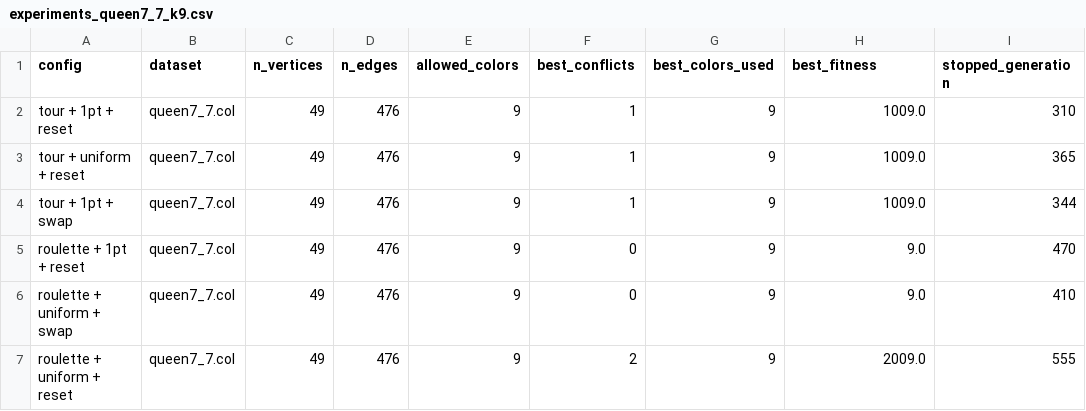
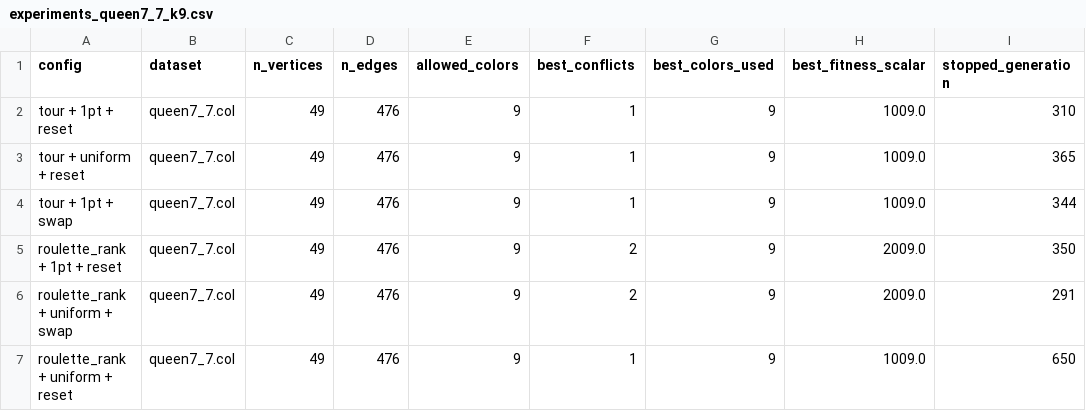
Before and after one commit to Aquiles29/NeuralAndEvo_Activitat2, a CSV file: results/experiments_queen7_7_k9.csv, drawn as a sheet.

```diff
--- a/results/experiments_queen7_7_k9.csv
+++ b/results/experiments_queen7_7_k9.csv
@@ -1,2 +1,2 @@
-config,dataset,n_vertices,n_edges,allowed_colors,best_conflicts,best_colors_used,best_fitness,stopped_generation
+config,dataset,n_vertices,n_edges,allowed_colors,best_conflicts,best_colors_used,best_fitness_scalar,stopped_generation
 tour + 1pt + reset,queen7_7.col,49,476,9,1,9,1009.0,310
@@ -4,4 +4,4 @@ tour + uniform + reset,queen7_7.col,49,476,9,1,9,1009.0,365
 tour + 1pt + swap,queen7_7.col,49,476,9,1,9,1009.0,344
-roulette + 1pt + reset,queen7_7.col,49,476,9,0,9,9.0,470
-roulette + uniform + swap,queen7_7.col,49,476,9,0,9,9.0,410
-roulette + uniform + reset,queen7_7.col,49,476,9,2,9,2009.0,555
+roulette_rank + 1pt + reset,queen7_7.col,49,476,9,2,9,2009.0,350
+roulette_rank + uniform + swap,queen7_7.col,49,476,9,2,9,2009.0,291
+roulette_rank + uniform + reset,queen7_7.col,49,476,9,1,9,1009.0,650
```
Also changed, not shown: results/experiments_fpsol2.i.1_k80.csv, results/experiments_myciel3_k5.csv, 5 other files.
